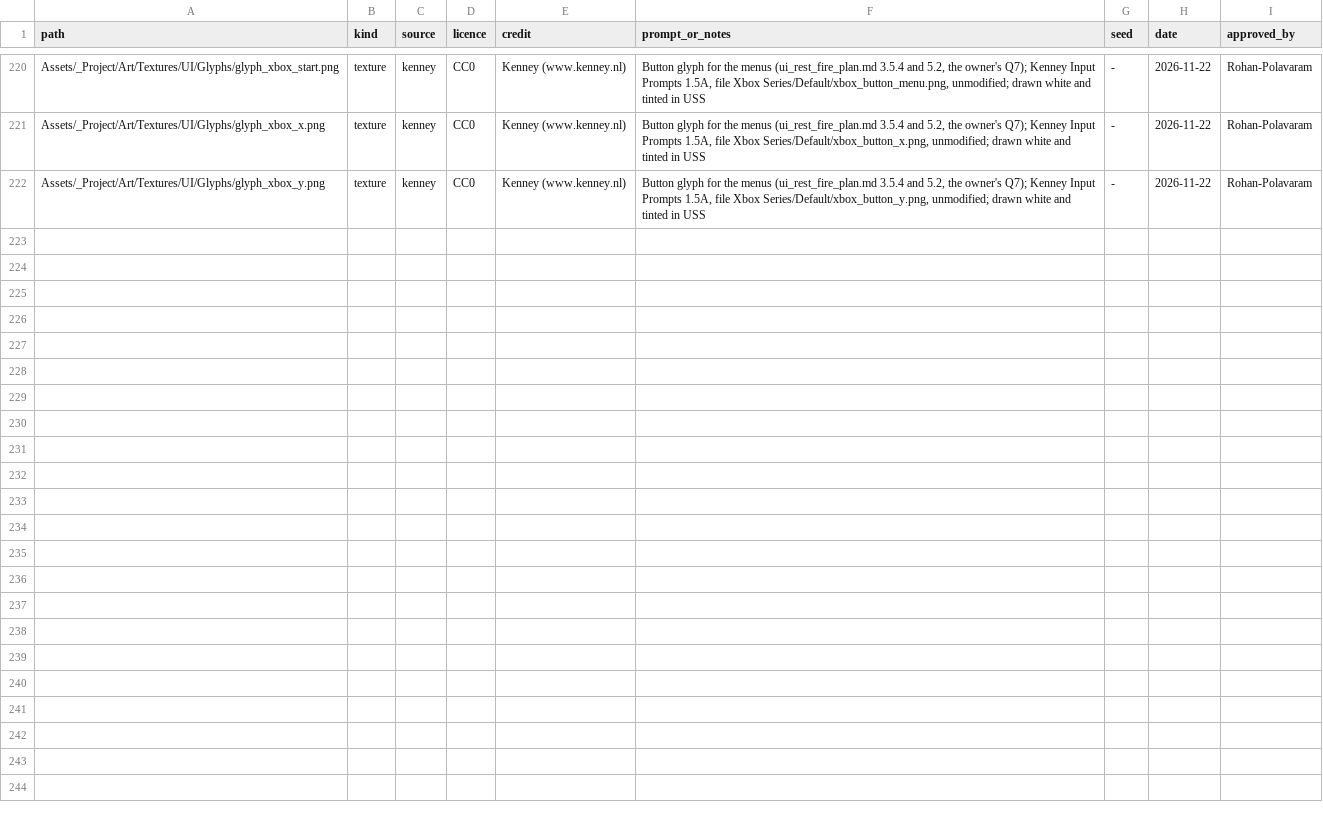
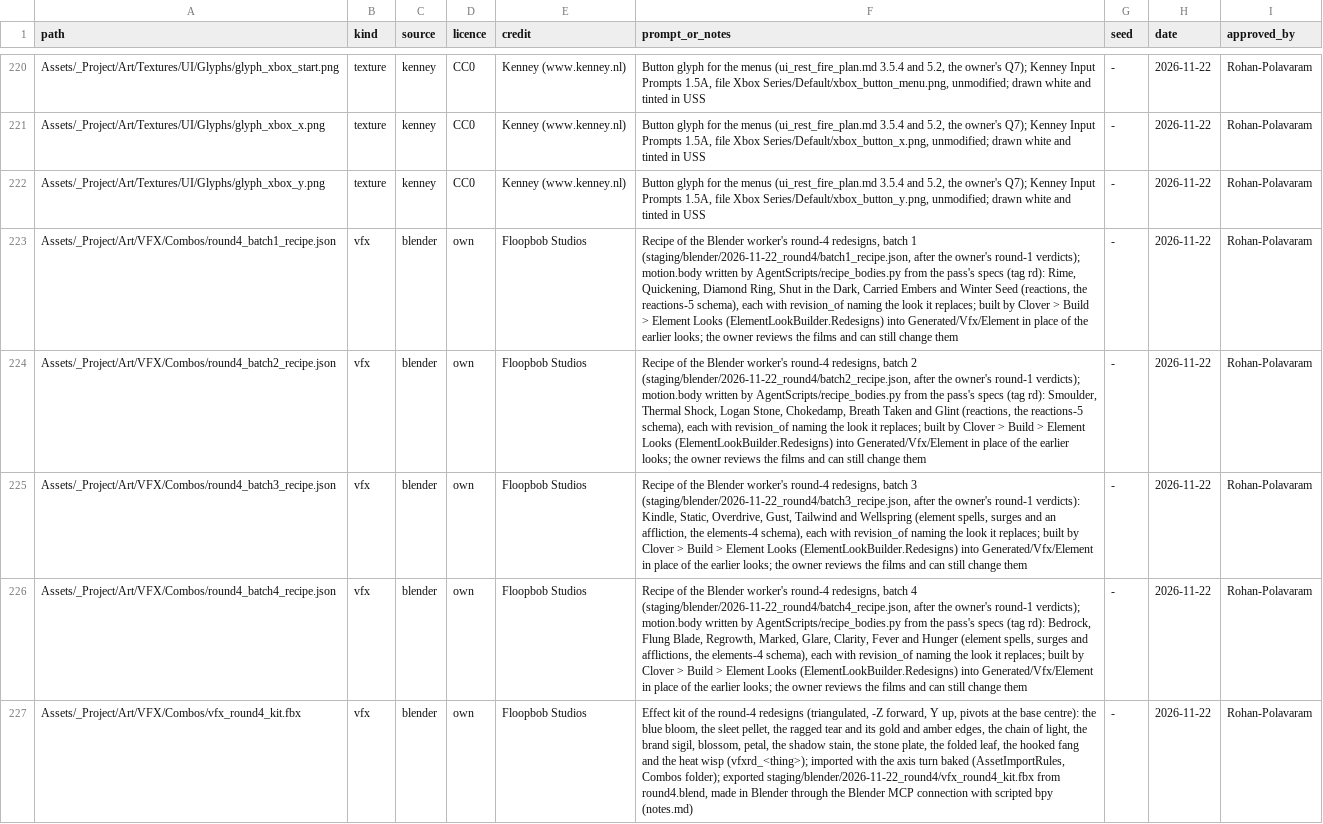
Before and after one commit to Rohanp725/Project-Clover, a CSV file: Assets/_Project/ASSETS.csv, drawn as a sheet; only a part is shown, gaps mark what is left out; the diff names each change by its address in the sheet, - before the commit and + after, or states it on an @@ line.

```diff
--- a/Assets/_Project/ASSETS.csv
+++ b/Assets/_Project/ASSETS.csv
+row 223: Assets/_Project/Art/VFX/Combos/round4_batch1_recipe.json | vfx | blender | own | Floopbob Studios | Recipe of the Blender worker's round-4 redesigns, batch 1 (staging/blender/2026-11-22_round4/batch1_recipe.json, after the owner's round-1 verdicts); motion.body written by AgentScripts/recipe_bodies.py from the pass's specs (tag rd): Rime, Quickening, Diamond Ring, Shut in the Dark, Carried Embers and Winter Seed (reactions, the reactions-5 schema), each with revision_of naming the look it replaces; built by Clover > Build > Element Looks (ElementLookBuilder.Redesigns) into Generated/Vfx/Element in place of the earlier looks; the owner reviews the films and can still change them | - | 2026-11-22 | Rohan-Polavaram
+row 224: Assets/_Project/Art/VFX/Combos/round4_batch2_recipe.json | vfx | blender | own | Floopbob Studios | Recipe of the Blender worker's round-4 redesigns, batch 2 (staging/blender/2026-11-22_round4/batch2_recipe.json, after the owner's round-1 verdicts); motion.body written by AgentScripts/recipe_bodies.py from the pass's specs (tag rd): Smoulder, Thermal Shock, Logan Stone, Chokedamp, Breath Taken and Glint (reactions, the reactions-5 schema), each with revision_of naming the look it replaces; built by Clover > Build > Element Looks (ElementLookBuilder.Redesigns) into Generated/Vfx/Element in place of the earlier looks; the owner reviews the films and can still change them | - | 2026-11-22 | Rohan-Polavaram
+row 225: Assets/_Project/Art/VFX/Combos/round4_batch3_recipe.json | vfx | blender | own | Floopbob Studios | Recipe of the Blender worker's round-4 redesigns, batch 3 (staging/blender/2026-11-22_round4/batch3_recipe.json, after the owner's round-1 verdicts): Kindle, Static, Overdrive, Gust, Tailwind and Wellspring (element spells, surges and an affliction, the elements-4 schema), each with revision_of naming the look it replaces; built by Clover > Build > Element Looks (ElementLookBuilder.Redesigns) into Generated/Vfx/Element in place of the earlier looks; the owner reviews the films and can still change them | - | 2026-11-22 | Rohan-Polavaram
+row 226: Assets/_Project/Art/VFX/Combos/round4_batch4_recipe.json | vfx | blender | own | Floopbob Studios | Recipe of the Blender worker's round-4 redesigns, batch 4 (staging/blender/2026-11-22_round4/batch4_recipe.json, after the owner's round-1 verdicts); motion.body written by AgentScripts/recipe_bodies.py from the pass's specs (tag rd): Bedrock, Flung Blade, Regrowth, Marked, Glare, Clarity, Fever and Hunger (element spells, surges and afflictions, the elements-4 schema), each with revision_of naming the look it replaces; built by Clover > Build > Element Looks (ElementLookBuilder.Redesigns) into Generated/Vfx/Element in place of the earlier looks; the owner reviews the films and can still change them | - | 2026-11-22 | Rohan-Polavaram
+row 227: Assets/_Project/Art/VFX/Combos/vfx_round4_kit.fbx | vfx | blender | own | Floopbob Studios | Effect kit of the round-4 redesigns (triangulated, -Z forward, Y up, pivots at the base centre): the blue bloom, the sleet pellet, the ragged tear and its gold and amber edges, the chain of light, the brand sigil, blossom, petal, the shadow stain, the stone plate, the folded leaf, the hooked fang and the heat wisp (vfxrd_<thing>); imported with the axis turn baked (AssetImportRules, Combos folder); exported staging/blender/2026-11-22_round4/vfx_round4_kit.fbx from round4.blend, made in Blender through the Blender MCP connection with scripted bpy (notes.md) | - | 2026-11-22 | Rohan-Polavaram
```
Also changed, not shown: 20 other files.
